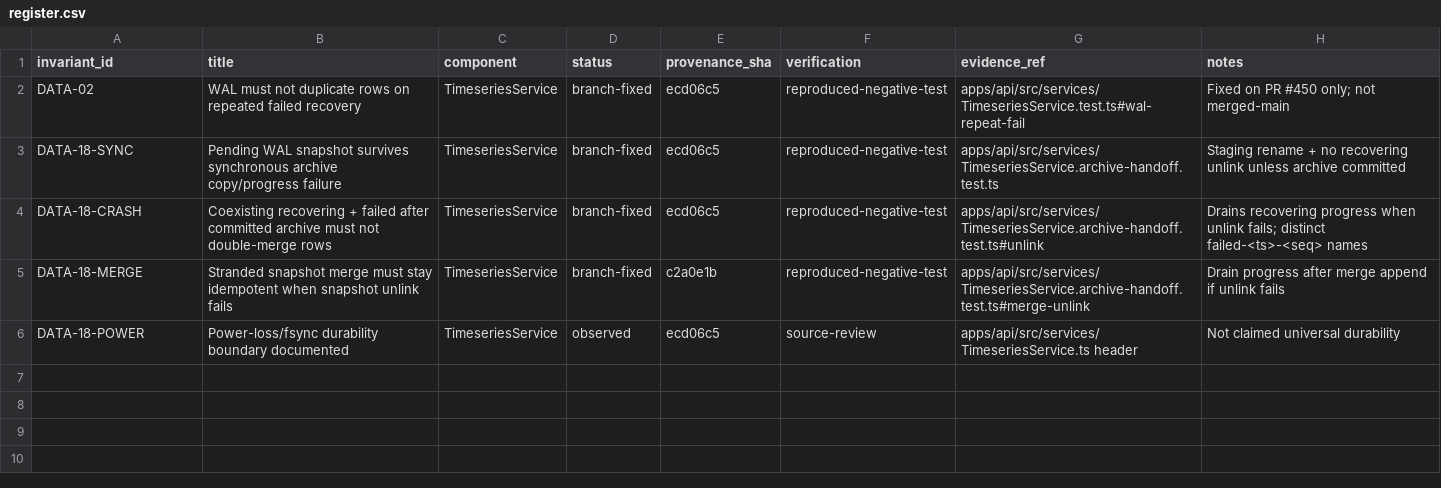
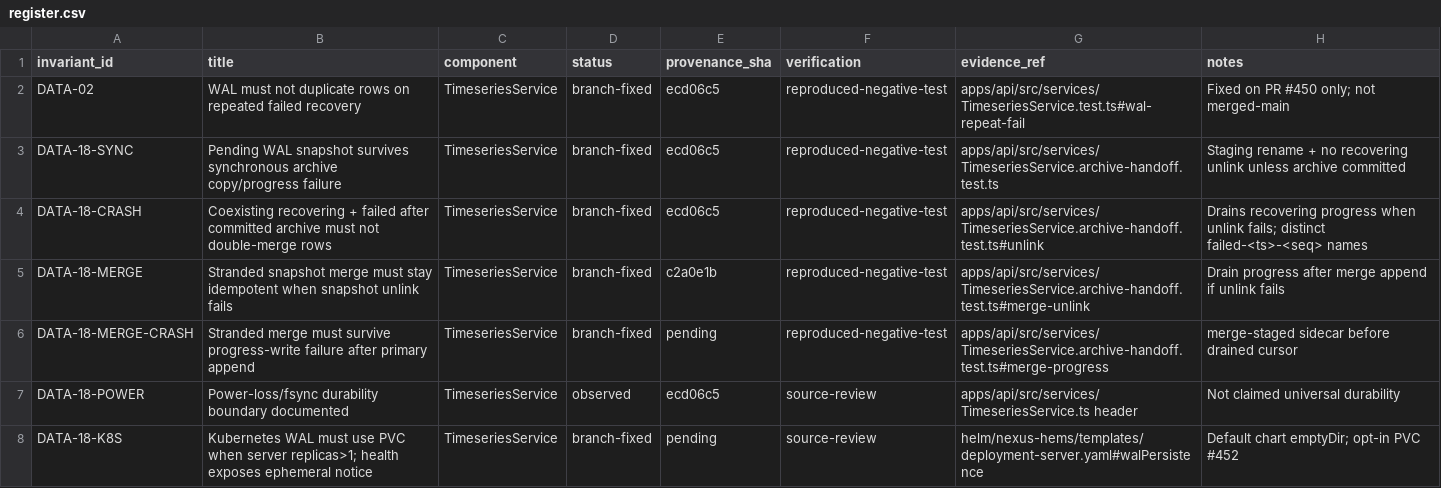
Before and after one commit to qnbs/Nexus-HEMS-Dash, a CSV file: docs/audit/invariants/register.csv, drawn as a sheet; the diff names each change by its address in the sheet, - before the commit and + after, or states it on an @@ line.

```diff
--- a/docs/audit/invariants/register.csv
+++ b/docs/audit/invariants/register.csv
+row 6: DATA-18-MERGE-CRASH | Stranded merge must survive progress-write failure after primary append | TimeseriesService | branch-fixed | pending | reproduced-negative-test | apps/api/src/services/TimeseriesService.archive-handoff.test.ts#merge-progress | merge-staged sidecar before drained cursor
+row 8: DATA-18-K8S | Kubernetes WAL must use PVC when server replicas>1; health exposes ephemeral notice | TimeseriesService | branch-fixed | pending | source-review | helm/nexus-hems/templates/deployment-server.yaml#walPersistence | Default chart emptyDir; opt-in PVC #452
```
Also changed, not shown: 2 other files.
